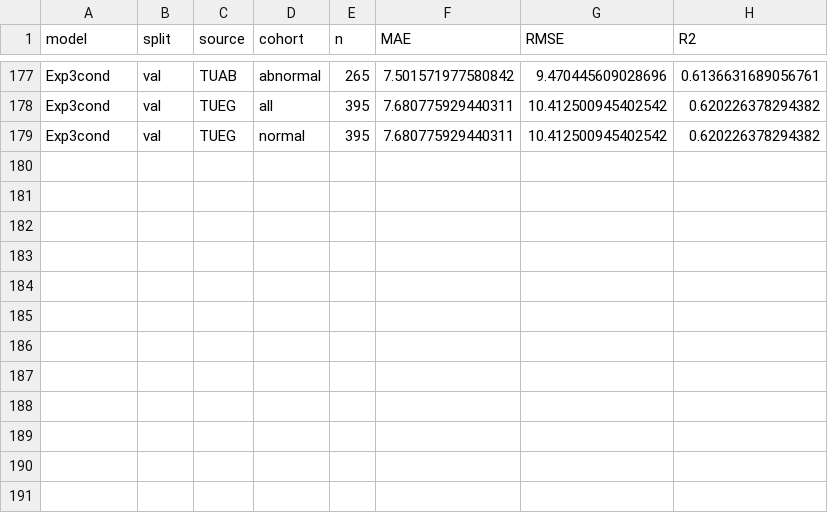
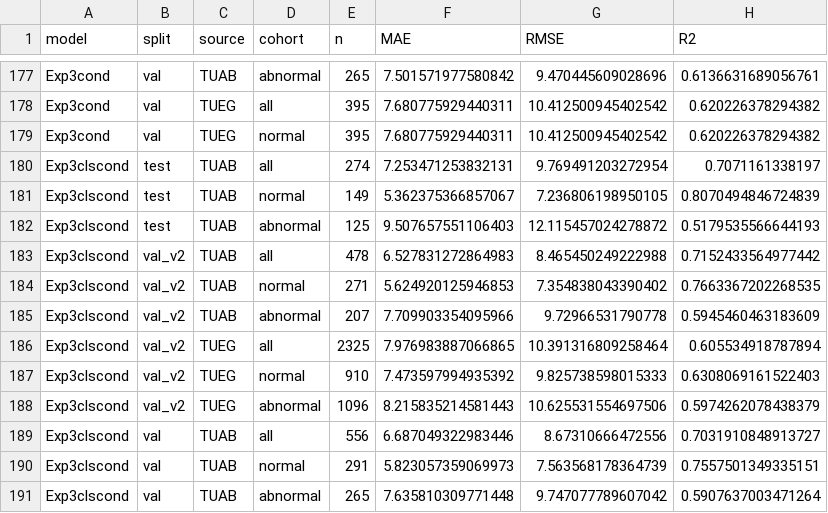
Before and after one commit to Neuro-Clalit/LaBraM, a CSV file: docs/data/tuh_cohort_eval_v1.csv, drawn as a sheet; only a part is shown, gaps mark what is left out.

```diff
--- a/docs/data/tuh_cohort_eval_v1.csv
+++ b/docs/data/tuh_cohort_eval_v1.csv
@@ -179 +179,13 @@ Exp3cond,val,TUEG,all,395,7.680775929440311,10.412500945402542,0.620226378294382
 Exp3cond,val,TUEG,normal,395,7.680775929440311,10.412500945402542,0.620226378294382
+Exp3clscond,test,TUAB,all,274,7.253471253832131,9.769491203272954,0.7071161338197
+Exp3clscond,test,TUAB,normal,149,5.362375366857067,7.236806198950105,0.8070494846724839
+Exp3clscond,test,TUAB,abnormal,125,9.507657551106403,12.115457024278872,0.5179535566644193
+Exp3clscond,val_v2,TUAB,all,478,6.527831272864983,8.465450249222988,0.7152433564977442
+Exp3clscond,val_v2,TUAB,normal,271,5.624920125946853,7.354838043390402,0.7663367202268535
+Exp3clscond,val_v2,TUAB,abnormal,207,7.709903354095966,9.72966531790778,0.5945460463183609
+Exp3clscond,val_v2,TUEG,all,2325,7.976983887066865,10.391316809258464,0.605534918787894
+Exp3clscond,val_v2,TUEG,normal,910,7.473597994935392,9.825738598015333,0.6308069161522403
+Exp3clscond,val_v2,TUEG,abnormal,1096,8.215835214581443,10.625531554697506,0.5974262078438379
+Exp3clscond,val,TUAB,all,556,6.687049322983446,8.67310666472556,0.7031910848913727
+Exp3clscond,val,TUAB,normal,291,5.823057359069973,7.563568178364739,0.7557501349335151
+Exp3clscond,val,TUAB,abnormal,265,7.635810309771448,9.747077789607042,0.5907637003471264
```
